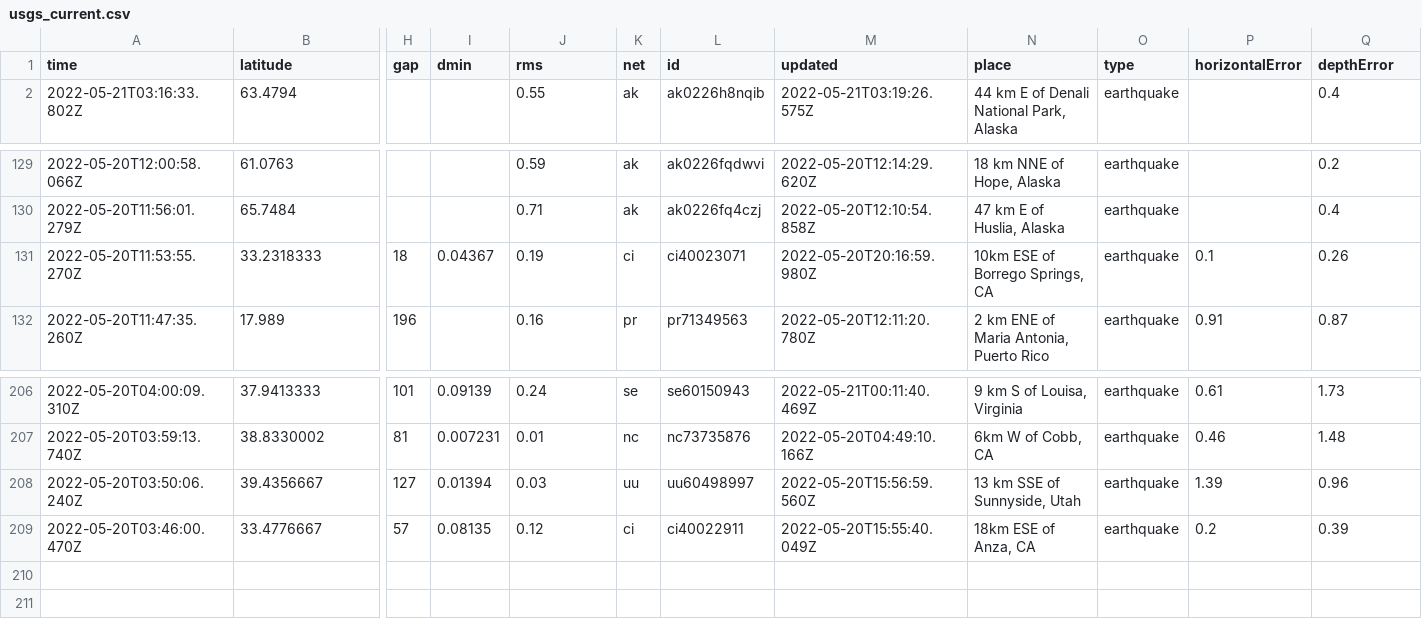
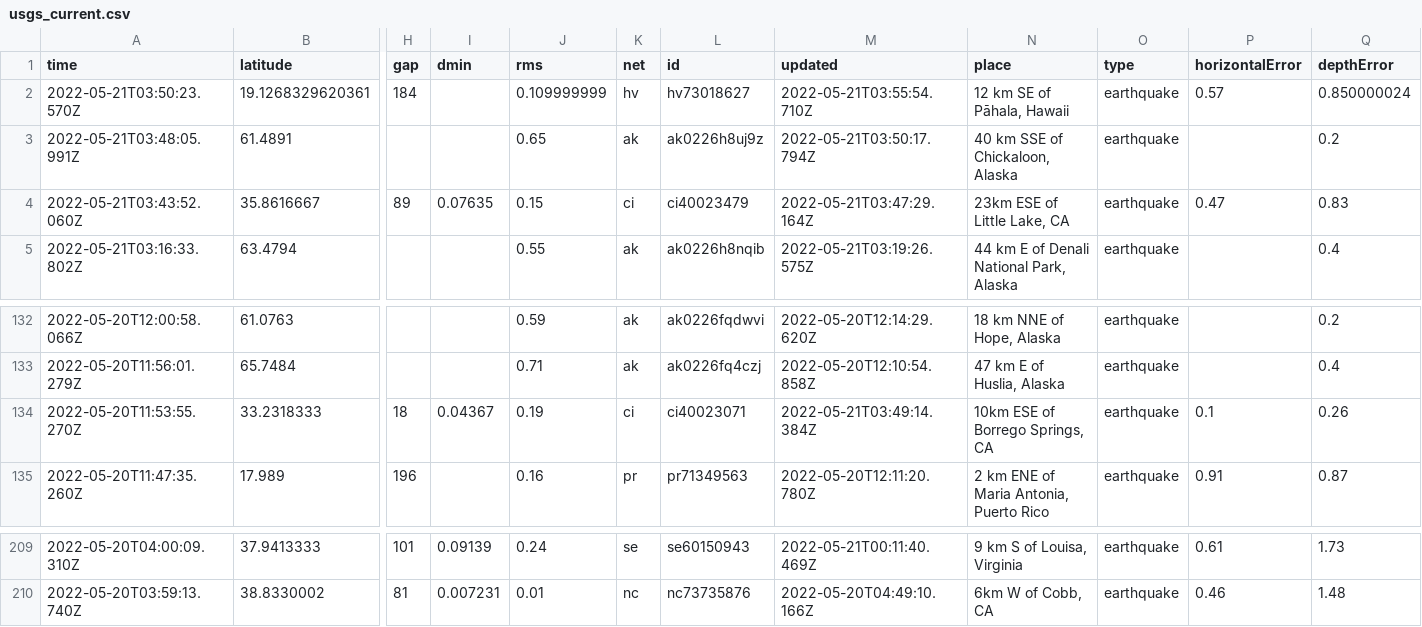
Before and after one commit to lalers/my-data-robot, a CSV file: usgs_current.csv, drawn as a sheet; only a part is shown, gaps mark what is left out; removed rows and columns are numbered as before the commit, all else as after; rows hold the shown columns only; the diff names each change by its address in the sheet, - before the commit and + after, or states it on an @@ line.

```diff
--- a/usgs_current.csv
+++ b/usgs_current.csv
+row 2: 2022-05-21T03:50:23.570Z | 19.1268329620361 | 184 |  | 0.109999999 | hv | hv73018627 | 2022-05-21T03:55:54.710Z | 12 km SE of Pāhala, Hawaii | earthquake | 0.57 | 0.850000024
+row 3: 2022-05-21T03:48:05.991Z | 61.4891 |  |  | 0.65 | ak | ak0226h8uj9z | 2022-05-21T03:50:17.794Z | 40 km SSE of Chickaloon, Alaska | earthquake |  | 0.2
+row 4: 2022-05-21T03:43:52.060Z | 35.8616667 | 89 | 0.07635 | 0.15 | ci | ci40023479 | 2022-05-21T03:47:29.164Z | 23km ESE of Little Lake, CA | earthquake | 0.47 | 0.83
-M134 (updated): 2022-05-20T20:16:59.980Z
+M134 (updated): 2022-05-21T03:49:14.384Z
-row 208: 2022-05-20T03:50:06.240Z | 39.4356667 | 127 | 0.01394 | 0.03 | uu | uu60498997 | 2022-05-20T15:56:59.560Z | 13 km SSE of Sunnyside, Utah | earthquake | 1.39 | 0.96
-row 209: 2022-05-20T03:46:00.470Z | 33.4776667 | 57 | 0.08135 | 0.12 | ci | ci40022911 | 2022-05-20T15:55:40.049Z | 18km ESE of Anza, CA | earthquake | 0.2 | 0.39
```
